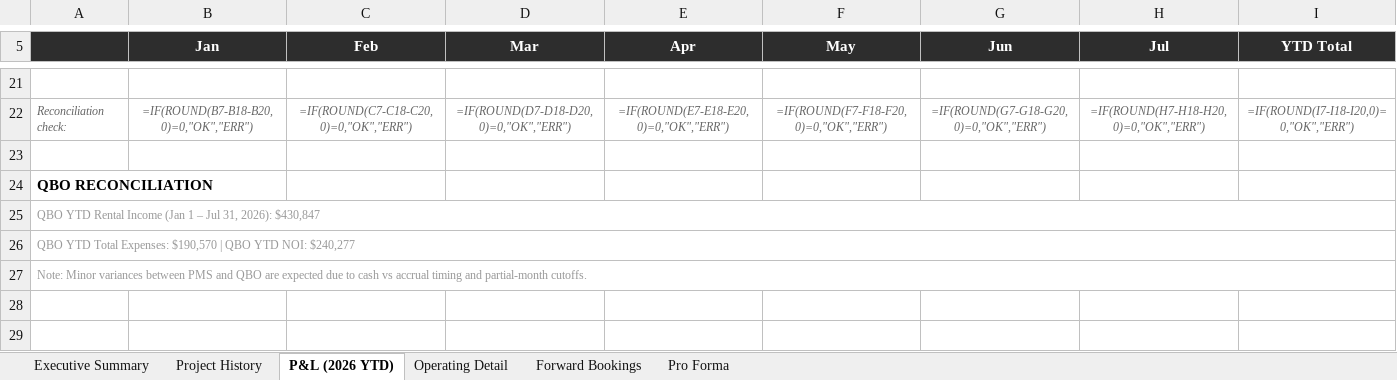
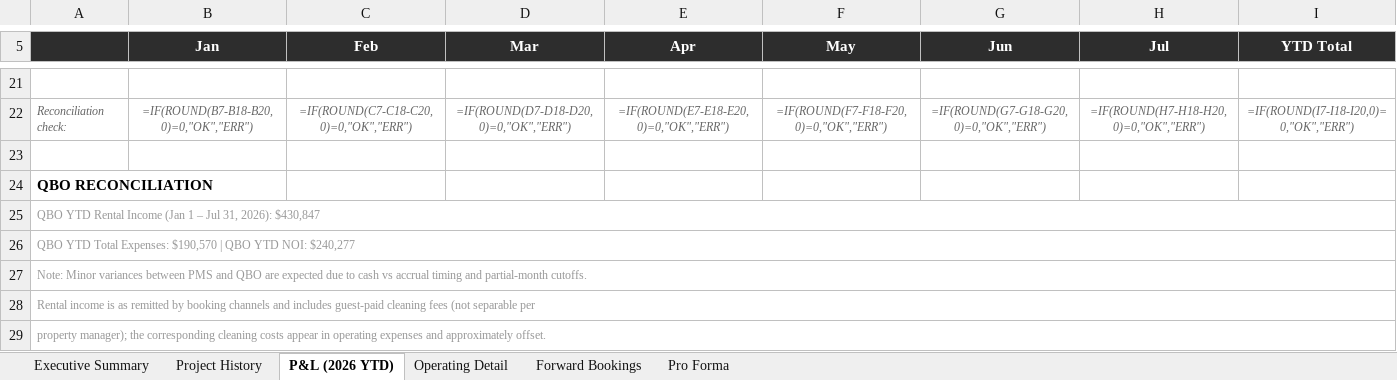
Before and after one commit to matt-dcp/yano, an Excel workbook: Casa_Yano_Lender_Package.xlsx, sheet P&L (2026 YTD), drawn as a sheet; only a part is shown, gaps mark what is left out; values as stored, in another font and other column widths than the file's, no borders; formulas without a stored value are shown as written; conditional formats not drawn; the diff names each change by its address in the sheet, - before the commit and + after, or states it on an @@ line.

```diff
--- a/Casa_Yano_Lender_Package.xlsx (sheet P&L (2026 YTD))
+++ b/Casa_Yano_Lender_Package.xlsx (sheet P&L (2026 YTD))
+row 28: Rental income is as remitted by booking channels and includes guest-paid cleaning fees (not separable per
+row 29: property manager); the corresponding cleaning costs appear in operating expenses and approximately offset.
```
Also changed, not shown: sheet Pro Forma, 2 other files.
